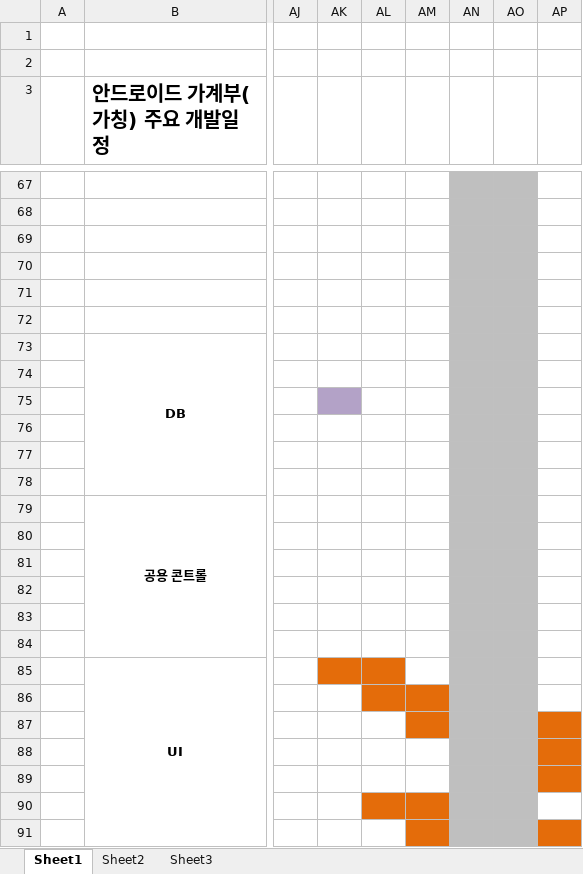
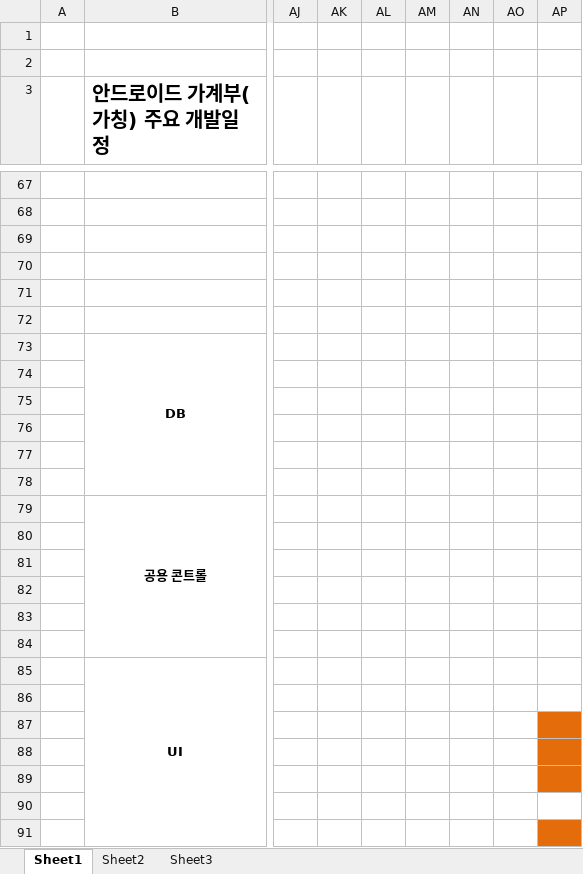
Before and after one commit to limjunghoon/fmfinance, an Excel workbook: trunk/DOC/Schedule/안드로이드 개발일정_가계부(가칭)_20100621_v1.0.xlsx, sheet Sheet1, drawn as a sheet; only a part is shown, gaps mark what is left out; values as stored, in another font and other column widths than the file's, no borders; charts and pictures not drawn; the diff covers the shown part only; the diff names each change by its address in the sheet, - before the commit and + after, or states it on an @@ line.

```diff
--- a/trunk/DOC/Schedule/안드로이드 개발일정_가계부(가칭)_20100621_v1.0.xlsx (sheet Sheet1)
+++ b/trunk/DOC/Schedule/안드로이드 개발일정_가계부(가칭)_20100621_v1.0.xlsx (sheet Sheet1)
-AN67:AO91 fill: #BFBFBF
+AN67:AO91 fill: none
-AK75 fill: #B3A2C7
+AK75 fill: none
-AK85:AL85 fill: #E46C0A
+AK85:AL85 fill: none
-AL86:AM86 fill: #E46C0A
+AL86:AM86 fill: none
-AM87 fill: #E46C0A
+AM87 fill: none
-AL90:AM90 fill: #E46C0A
+AL90:AM90 fill: none
-AM91 fill: #E46C0A
+AM91 fill: none
```
Also changed, not shown: cell formats elsewhere in this sheet.
